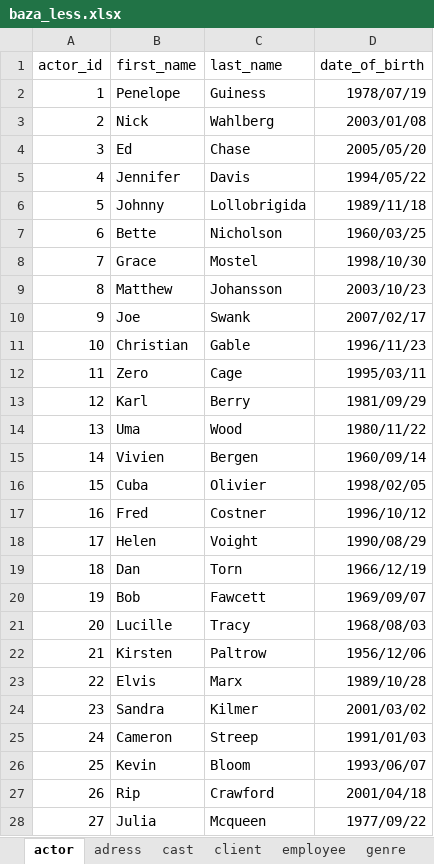
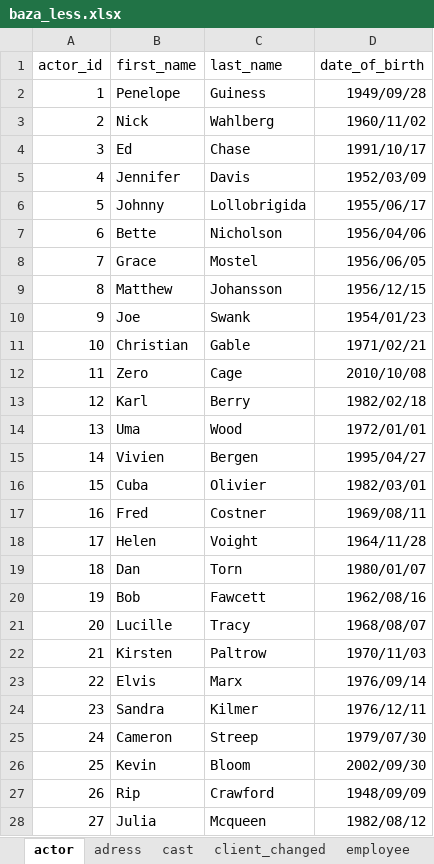
Before and after one commit to bambucia100/wypozyczalnia, an Excel workbook: baza_less.xlsx, sheet actor, drawn as a sheet; only a part is shown; values as stored, in another font and other column widths than the file's, no borders; the diff covers the shown part only; the diff names each change by its address in the sheet, - before the commit and + after, or states it on an @@ line.

```diff
--- a/baza_less.xlsx (sheet actor)
+++ b/baza_less.xlsx (sheet actor)
-sheet tab: client
+sheet tab: client_changed
-D2 (date_of_birth): 1978/07/19
+D2 (date_of_birth): 1949/09/28
-D3 (date_of_birth): 2003/01/08
+D3 (date_of_birth): 1960/11/02
-D4 (date_of_birth): 2005/05/20
+D4 (date_of_birth): 1991/10/17
-D5 (date_of_birth): 1994/05/22
+D5 (date_of_birth): 1952/03/09
-D6 (date_of_birth): 1989/11/18
+D6 (date_of_birth): 1955/06/17
-D7 (date_of_birth): 1960/03/25
+D7 (date_of_birth): 1956/04/06
-D8 (date_of_birth): 1998/10/30
+D8 (date_of_birth): 1956/06/05
-D9 (date_of_birth): 2003/10/23
+D9 (date_of_birth): 1956/12/15
-D10 (date_of_birth): 2007/02/17
+D10 (date_of_birth): 1954/01/23
-D11 (date_of_birth): 1996/11/23
+D11 (date_of_birth): 1971/02/21
-D12 (date_of_birth): 1995/03/11
+D12 (date_of_birth): 2010/10/08
-D13 (date_of_birth): 1981/09/29
+D13 (date_of_birth): 1982/02/18
-D14 (date_of_birth): 1980/11/22
+D14 (date_of_birth): 1972/01/01
-D15 (date_of_birth): 1960/09/14
+D15 (date_of_birth): 1995/04/27
-D16 (date_of_birth): 1998/02/05
+D16 (date_of_birth): 1982/03/01
-D17 (date_of_birth): 1996/10/12
+D17 (date_of_birth): 1969/08/11
-D18 (date_of_birth): 1990/08/29
+D18 (date_of_birth): 1964/11/28
-D19 (date_of_birth): 1966/12/19
+D19 (date_of_birth): 1980/01/07
-D20 (date_of_birth): 1969/09/07
+D20 (date_of_birth): 1962/08/16
-D21 (date_of_birth): 1968/08/03
+D21 (date_of_birth): 1968/08/07
-D22 (date_of_birth): 1956/12/06
+D22 (date_of_birth): 1970/11/03
-D23 (date_of_birth): 1989/10/28
+D23 (date_of_birth): 1976/09/14
-D24 (date_of_birth): 2001/03/02
+D24 (date_of_birth): 1976/12/11
-D25 (date_of_birth): 1991/01/03
+D25 (date_of_birth): 1979/07/30
-D26 (date_of_birth): 1993/06/07
+D26 (date_of_birth): 2002/09/30
-D27 (date_of_birth): 2001/04/18
+D27 (date_of_birth): 1948/09/09
-D28 (date_of_birth): 1977/09/22
+D28 (date_of_birth): 1982/08/12
```
Also changed, not shown: 173 edited cells elsewhere in this sheet, sheet client_changed, sheet movie, sheet genre_changed, other sheet tabs, formulas that keep their value, 5 other files.
